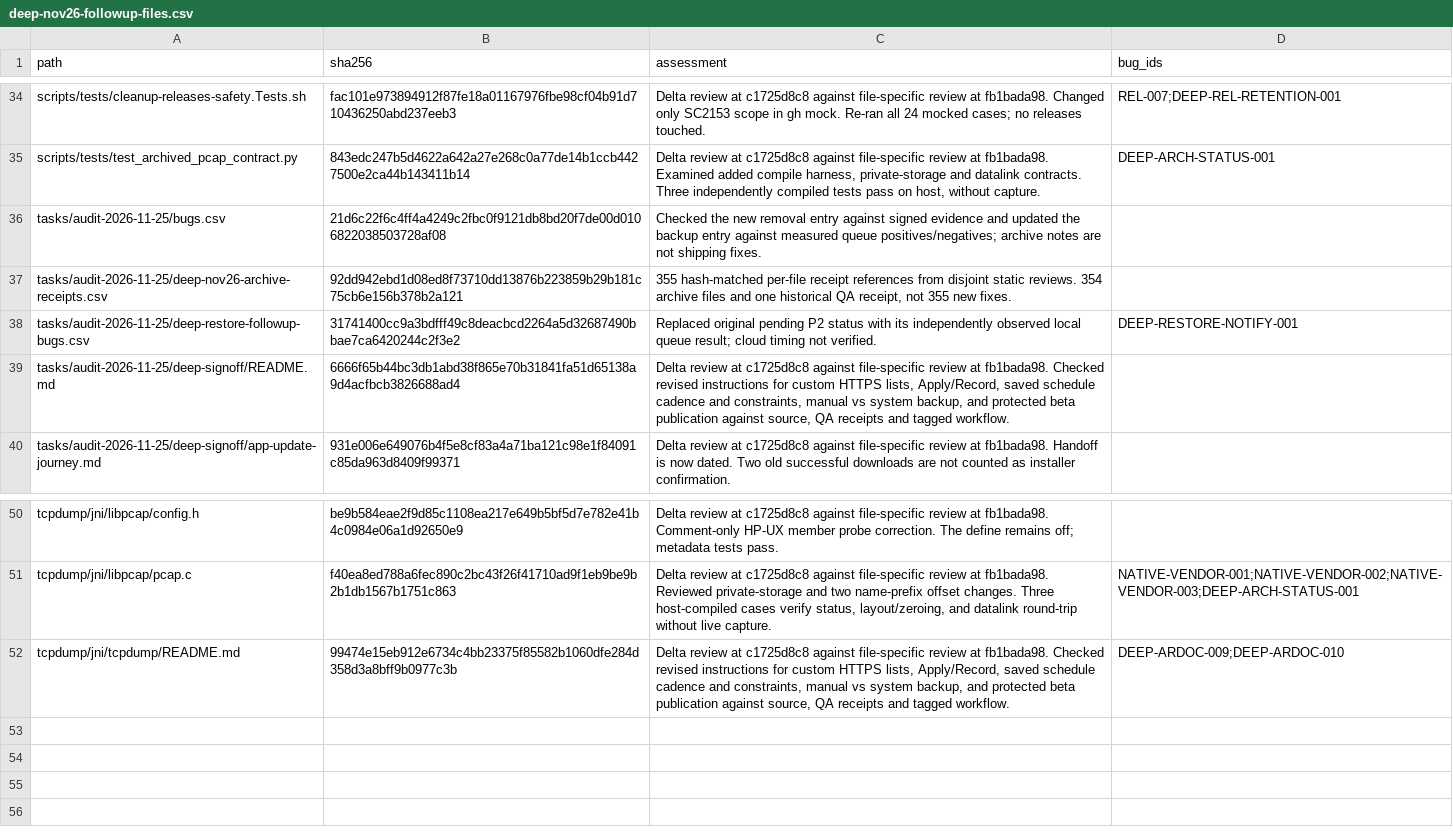
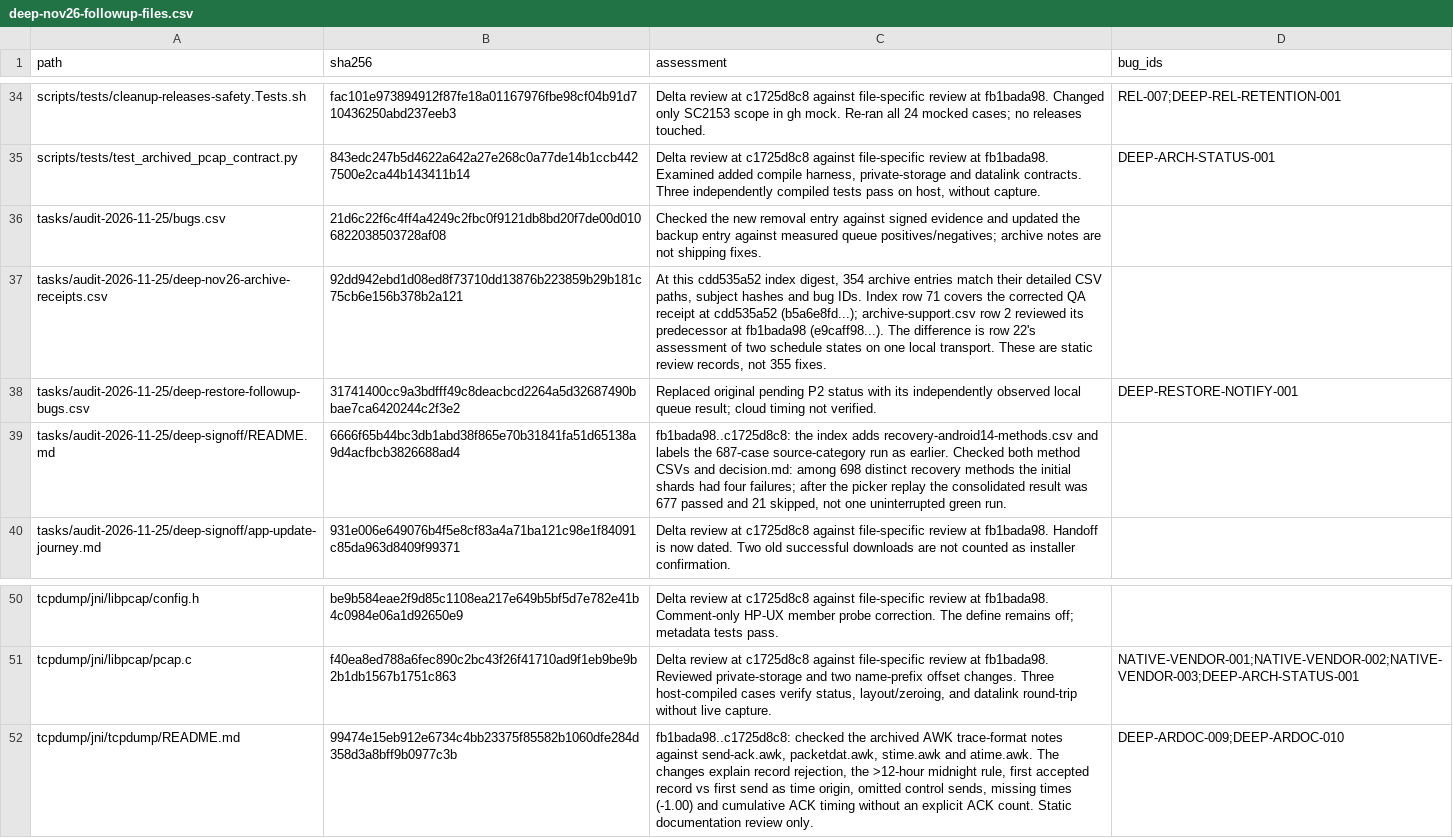
Before and after one commit to stevesolun/AdAway, a CSV file: tasks/audit-2026-11-25/deep-nov26-followup-files.csv, drawn as a sheet; only a part is shown, gaps mark what is left out.

```diff
--- a/tasks/audit-2026-11-25/deep-nov26-followup-files.csv
+++ b/tasks/audit-2026-11-25/deep-nov26-followup-files.csv
@@ -36,5 +36,5 @@ path,sha256,assessment,bug_ids
 "tasks/audit-2026-11-25/bugs.csv","21d6c22f6c4ff4a4249c2fbc0f9121db8bd20f7de00d0106822038503728af08","Checked the new removal entry against signed evidence and updated the backup entry against measured queue positives/negatives; archive notes are not shipping fixes.",""
-"tasks/audit-2026-11-25/deep-nov26-archive-receipts.csv","92dd942ebd1d08ed8f73710dd13876b223859b29b181c75cb6e156b378b2a121","355 hash-matched per-file receipt references from disjoint static reviews. 354 archive files and one historical QA receipt, not 355 new fixes.",""
+"tasks/audit-2026-11-25/deep-nov26-archive-receipts.csv","92dd942ebd1d08ed8f73710dd13876b223859b29b181c75cb6e156b378b2a121","At this cdd535a52 index digest, 354 archive entries match their detailed CSV paths, subject hashes and bug IDs. Index row 71 covers the corrected QA receipt at cdd535a52 (b5a6e8fd...); archive-support.csv row 2 reviewed its predecessor at fb1bada98 (e9caff98...). The difference is row 22's assessment of two schedule states on one local transport. These are static review records, not 355 fixes.",""
 "tasks/audit-2026-11-25/deep-restore-followup-bugs.csv","31741400cc9a3bdfff49c8deacbcd2264a5d32687490bbae7ca6420244c2f3e2","Replaced original pending P2 status with its independently observed local queue result; cloud timing not verified.","DEEP-RESTORE-NOTIFY-001"
-"tasks/audit-2026-11-25/deep-signoff/README.md","6666f65b44bc3db1abd38f865e70b31841fa51d65138a9d4acfbcb3826688ad4","Delta review at c1725d8c8 against file-specific review at fb1bada98. Checked revised instructions for custom HTTPS lists, Apply/Record, saved schedule cadence and constraints, manual vs system backup, and protected beta publication against source, QA receipts and tagged workflow.",""
+"tasks/audit-2026-11-25/deep-signoff/README.md","6666f65b44bc3db1abd38f865e70b31841fa51d65138a9d4acfbcb3826688ad4","fb1bada98..c1725d8c8: the index adds recovery-android14-methods.csv and labels the 687-case source-category run as earlier. Checked both method CSVs and decision.md: among 698 distinct recovery methods the initial shards had four failures; after the picker replay the consolidated result was 677 passed and 21 skipped, not one uninterrupted green run.",""
 "tasks/audit-2026-11-25/deep-signoff/app-update-journey.md","931e006e649076b4f5e8cf83a4a71ba121c98e1f84091c85da963d8409f99371","Delta review at c1725d8c8 against file-specific review at fb1bada98. Handoff is now dated. Two old successful downloads are not counted as installer confirmation.",""
@@ -51,2 +51,2 @@ path,sha256,assessment,bug_ids
 "tcpdump/jni/libpcap/pcap.c","f40ea8ed788a6fec890c2bc43f26f41710ad9f1eb9be9b2b1db1567b1751c863","Delta review at c1725d8c8 against file-specific review at fb1bada98. Reviewed private-storage and two name-prefix offset changes. Three host-compiled cases verify status, layout/zeroing, and datalink round-trip without live capture.","NATIVE-VENDOR-001;NATIVE-VENDOR-002;NATIVE-VENDOR-003;DEEP-ARCH-STATUS-001"
-"tcpdump/jni/tcpdump/README.md","99474e15eb912e6734c4bb23375f85582b1060dfe284d358d3a8bff9b0977c3b","Delta review at c1725d8c8 against file-specific review at fb1bada98. Checked revised instructions for custom HTTPS lists, Apply/Record, saved schedule cadence and constraints, manual vs system backup, and protected beta publication against source, QA receipts and tagged workflow.","DEEP-ARDOC-009;DEEP-ARDOC-010"
+"tcpdump/jni/tcpdump/README.md","99474e15eb912e6734c4bb23375f85582b1060dfe284d358d3a8bff9b0977c3b","fb1bada98..c1725d8c8: checked the archived AWK trace-format notes against send-ack.awk, packetdat.awk, stime.awk and atime.awk. The changes explain record rejection, the >12-hour midnight rule, first accepted record vs first send as time origin, omitted control sends, missing times (-1.00) and cumulative ACK timing without an explicit ACK count. Static documentation review only.","DEEP-ARDOC-009;DEEP-ARDOC-010"
```
Also changed, not shown: tasks/audit-2026-11-25/deep-nov26-archive-receipts.csv, tasks/audit-2026-11-25/deep-stress-bugs.csv, 15 other files.
